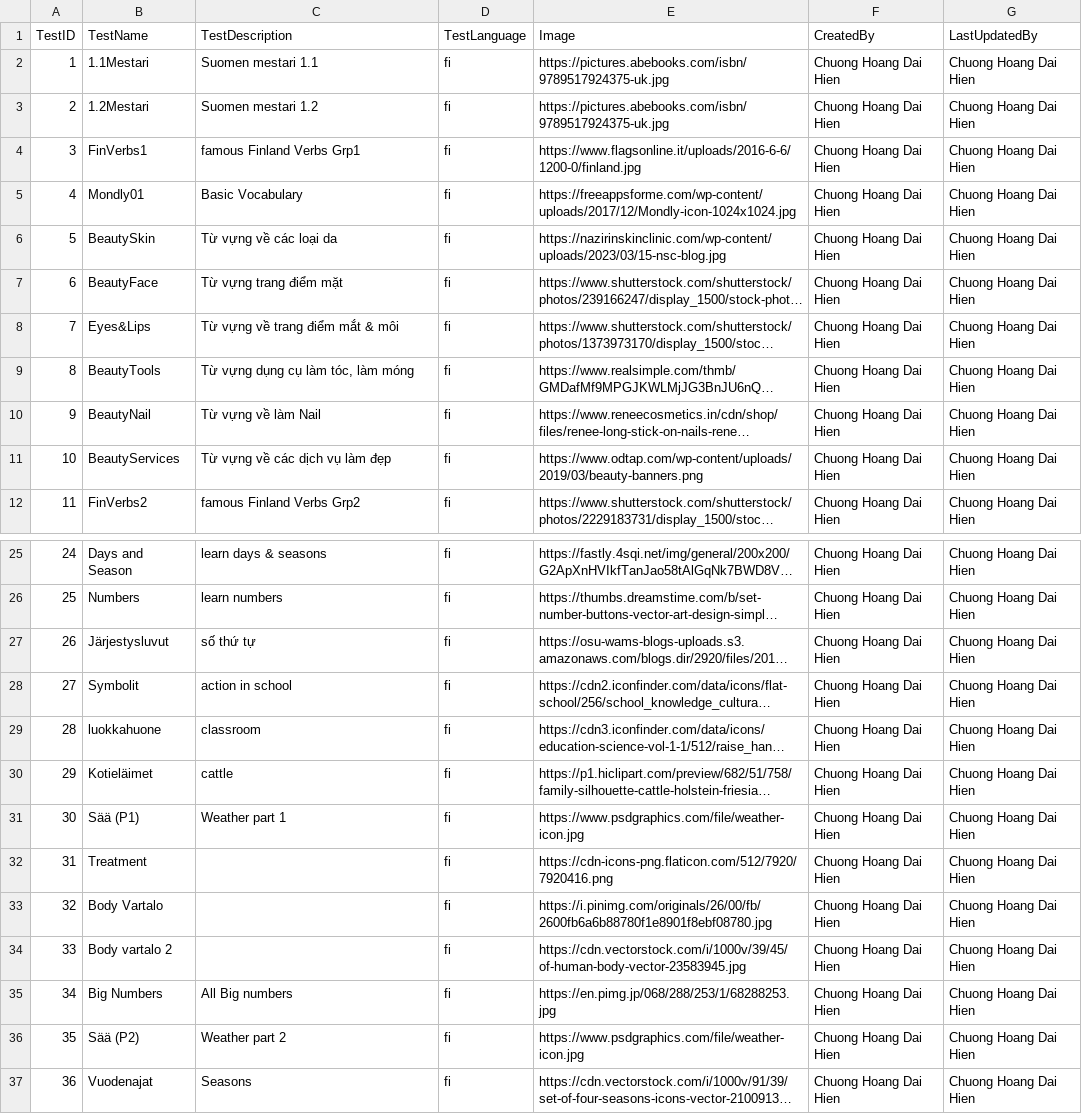
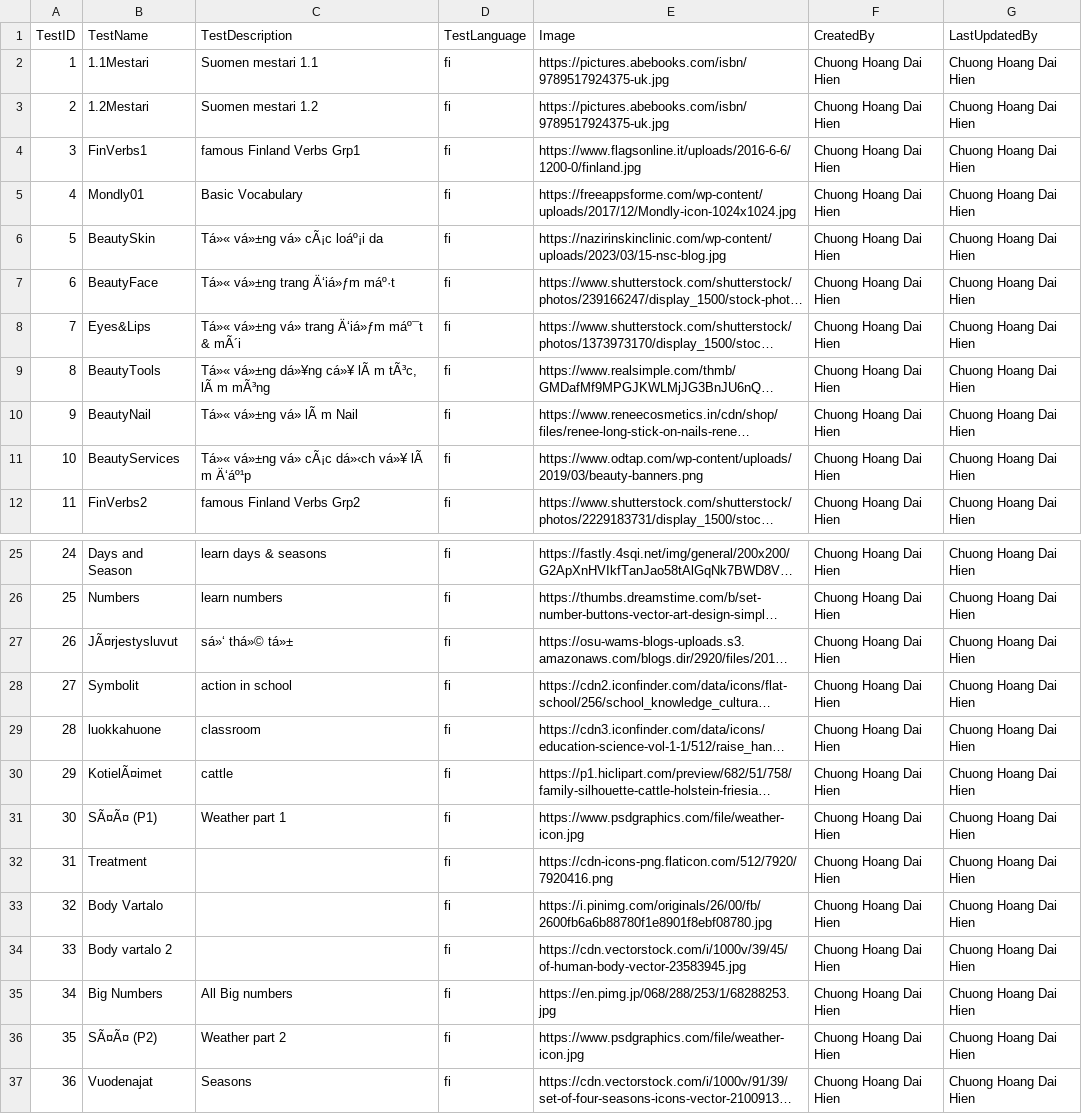
Before and after one commit to chuonghdh/streamlit-app-test, a CSV file: Data/TestsList.csv, drawn as a sheet; only a part is shown, gaps mark what is left out; long unchanged cells end in …; the diff names each change by its address in the sheet, - before the commit and + after, or states it on an @@ line.

```diff
--- a/Data/TestsList.csv
+++ b/Data/TestsList.csv
-C6 (TestDescription): Từ vựng về các loại da
+C6 (TestDescription): Tá»« vá»±ng vá» cÃ¡c loáº¡i da
-C7 (TestDescription): Từ vựng trang điểm mặt
+C7 (TestDescription): Tá»« vá»±ng trang Ä‘iá»ƒm máº·t
-C8 (TestDescription): Từ vựng về trang điểm mắt & môi
+C8 (TestDescription): Tá»« vá»±ng vá» trang Ä‘iá»ƒm máº¯t & mÃ´i
-C9 (TestDescription): Từ vựng dụng cụ làm tóc, làm móng
+C9 (TestDescription): Tá»« vá»±ng dá»¥ng cá»¥ lÃ m tÃ³c, lÃ m mÃ³ng
-C10 (TestDescription): Từ vựng về làm Nail
+C10 (TestDescription): Tá»« vá»±ng vá» lÃ m Nail
-C11 (TestDescription): Từ vựng về các dịch vụ làm đẹp
+C11 (TestDescription): Tá»« vá»±ng vá» cÃ¡c dá»‹ch vá»¥ lÃ m Ä‘áº¹p
-B27 (TestName): Järjestysluvut
+B27 (TestName): JÃ¤rjestysluvut
-C27 (TestDescription): số thứ tự
+C27 (TestDescription): sá»‘ thá»© tá»±
-B30 (TestName): Kotieläimet
+B30 (TestName): KotielÃ¤imet
-B31 (TestName): Sää (P1)
+B31 (TestName): SÃ¤Ã¤ (P1)
-B36 (TestName): Sää (P2)
+B36 (TestName): SÃ¤Ã¤ (P2)
```
Also changed, not shown: Data/WordsList.csv, 1 other file.
